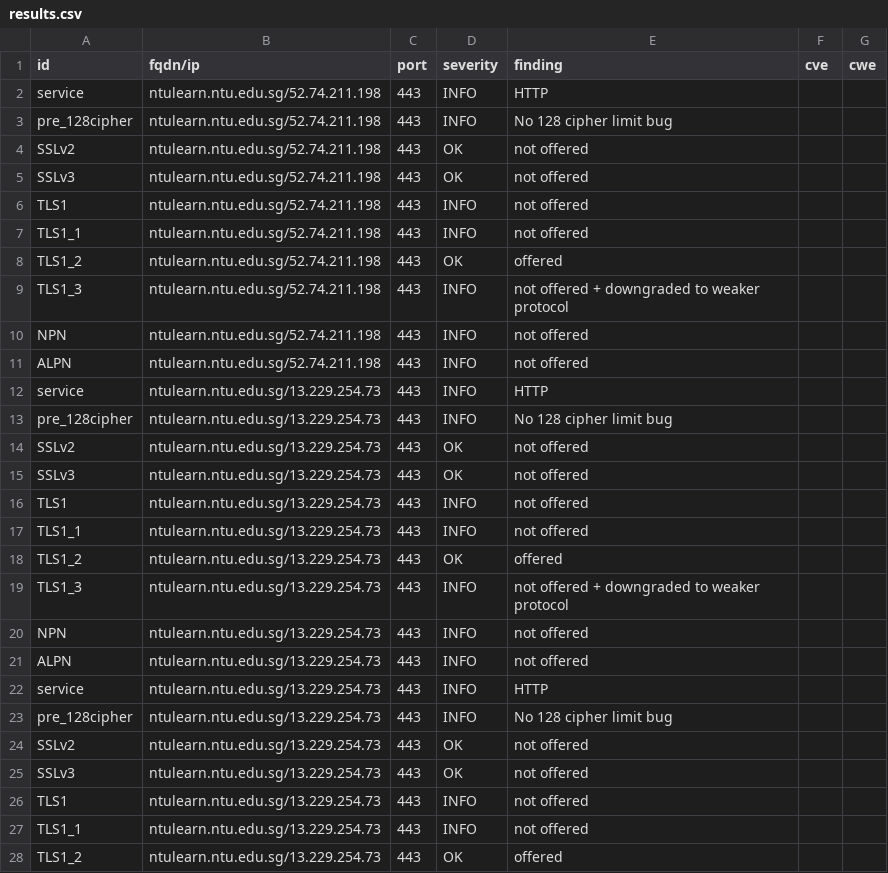
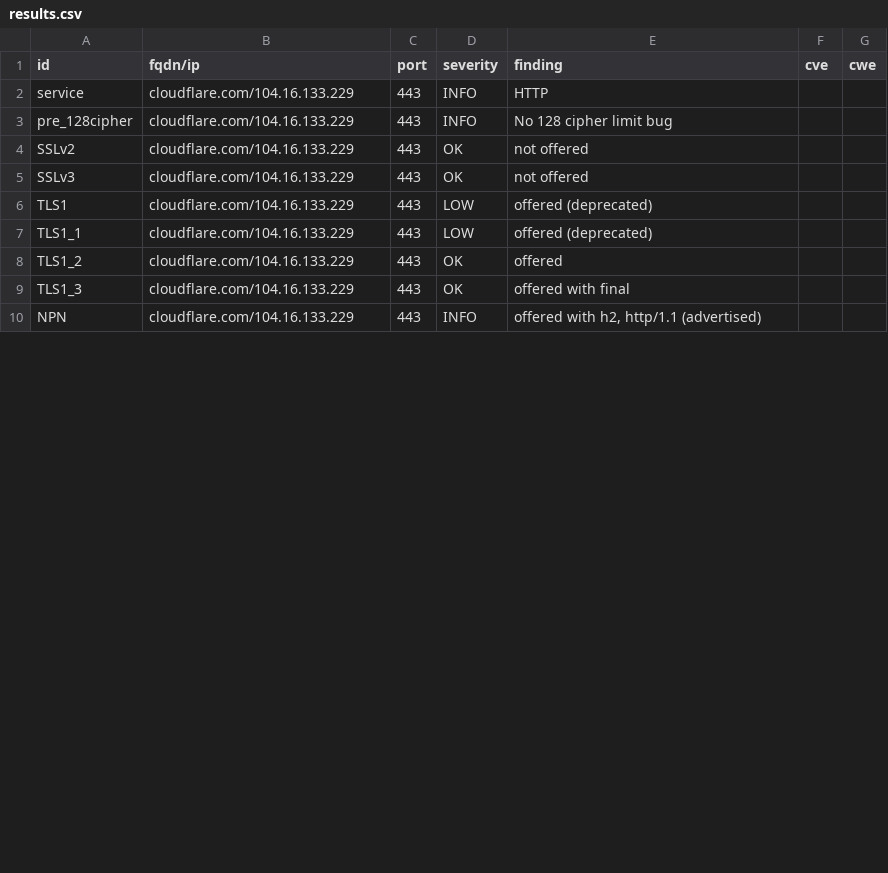
Before and after one commit to kaifong-leong/fyp, a CSV file: testssl_service/testssl_docker/results/results.csv, drawn as a sheet; only a part is shown; the diff covers the shown part only.

Commit message:
updated django app to work correctly using docker container

```diff
--- a/testssl_service/testssl_docker/results/results.csv
+++ b/testssl_service/testssl_docker/results/results.csv
@@ -1,28 +1,10 @@
 "id","fqdn/ip","port","severity","finding","cve","cwe"
-"service","ntulearn.ntu.edu.sg/52.74.211.198","443","INFO","HTTP","",""
-"pre_128cipher","ntulearn.ntu.edu.sg/52.74.211.198","443","INFO","No 128 cipher limit bug","",""
-"SSLv2","ntulearn.ntu.edu.sg/52.74.211.198","443","OK","not offered","",""
-"SSLv3","ntulearn.ntu.edu.sg/52.74.211.198","443","OK","not offered","",""
-"TLS1","ntulearn.ntu.edu.sg/52.74.211.198","443","INFO","not offered","",""
-"TLS1_1","ntulearn.ntu.edu.sg/52.74.211.198","443","INFO","not offered","",""
-"TLS1_2","ntulearn.ntu.edu.sg/52.74.211.198","443","OK","offered","",""
-"TLS1_3","ntulearn.ntu.edu.sg/52.74.211.198","443","INFO","not offered + downgraded to weaker protocol","",""
-"NPN","ntulearn.ntu.edu.sg/52.74.211.198","443","INFO","not offered","",""
-"ALPN","ntulearn.ntu.edu.sg/52.74.211.198","443","INFO","not offered","",""
-"service","ntulearn.ntu.edu.sg/13.229.254.73","443","INFO","HTTP","",""
-"pre_128cipher","ntulearn.ntu.edu.sg/13.229.254.73","443","INFO","No 128 cipher limit bug","",""
-"SSLv2","ntulearn.ntu.edu.sg/13.229.254.73","443","OK","not offered","",""
-"SSLv3","ntulearn.ntu.edu.sg/13.229.254.73","443","OK","not offered","",""
-"TLS1","ntulearn.ntu.edu.sg/13.229.254.73","443","INFO","not offered","",""
-"TLS1_1","ntulearn.ntu.edu.sg/13.229.254.73","443","INFO","not offered","",""
-"TLS1_2","ntulearn.ntu.edu.sg/13.229.254.73","443","OK","offered","",""
-"TLS1_3","ntulearn.ntu.edu.sg/13.229.254.73","443","INFO","not offered + downgraded to weaker protocol","",""
-"NPN","ntulearn.ntu.edu.sg/13.229.254.73","443","INFO","not offered","",""
-"ALPN","ntulearn.ntu.edu.sg/13.229.254.73","443","INFO","not offered","",""
-"service","ntulearn.ntu.edu.sg/13.229.254.73","443","INFO","HTTP","",""
-"pre_128cipher","ntulearn.ntu.edu.sg/13.229.254.73","443","INFO","No 128 cipher limit bug","",""
-"SSLv2","ntulearn.ntu.edu.sg/13.229.254.73","443","OK","not offered","",""
-"SSLv3","ntulearn.ntu.edu.sg/13.229.254.73","443","OK","not offered","",""
-"TLS1","ntulearn.ntu.edu.sg/13.229.254.73","443","INFO","not offered","",""
-"TLS1_1","ntulearn.ntu.edu.sg/13.229.254.73","443","INFO","not offered","",""
-"TLS1_2","ntulearn.ntu.edu.sg/13.229.254.73","443","OK","offered","",""
+"service","cloudflare.com/104.16.133.229","443","INFO","HTTP","",""
+"pre_128cipher","cloudflare.com/104.16.133.229","443","INFO","No 128 cipher limit bug","",""
+"SSLv2","cloudflare.com/104.16.133.229","443","OK","not offered","",""
+"SSLv3","cloudflare.com/104.16.133.229","443","OK","not offered","",""
+"TLS1","cloudflare.com/104.16.133.229","443","LOW","offered (deprecated)","",""
+"TLS1_1","cloudflare.com/104.16.133.229","443","LOW","offered (deprecated)","",""
+"TLS1_2","cloudflare.com/104.16.133.229","443","OK","offered","",""
+"TLS1_3","cloudflare.com/104.16.133.229","443","OK","offered with final","",""
+"NPN","cloudflare.com/104.16.133.229","443","INFO","offered with h2, http/1.1 (advertised)","",""
```
Also changed, not shown: 2 added rows, 2 removed rows and 20 edited cells elsewhere in this file, 11 other files.
